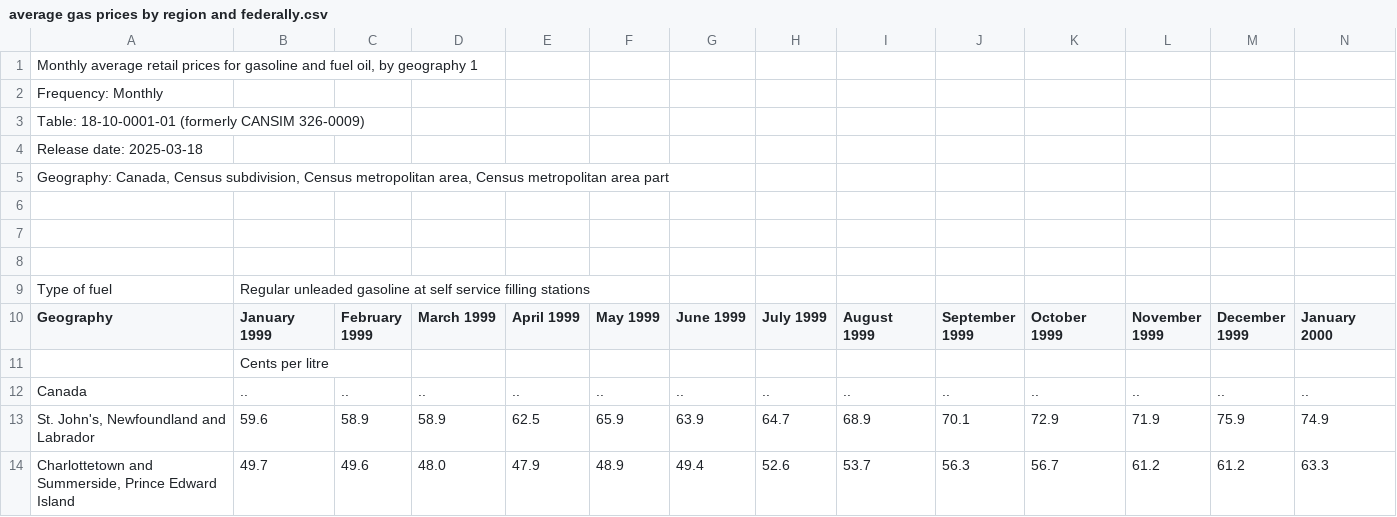
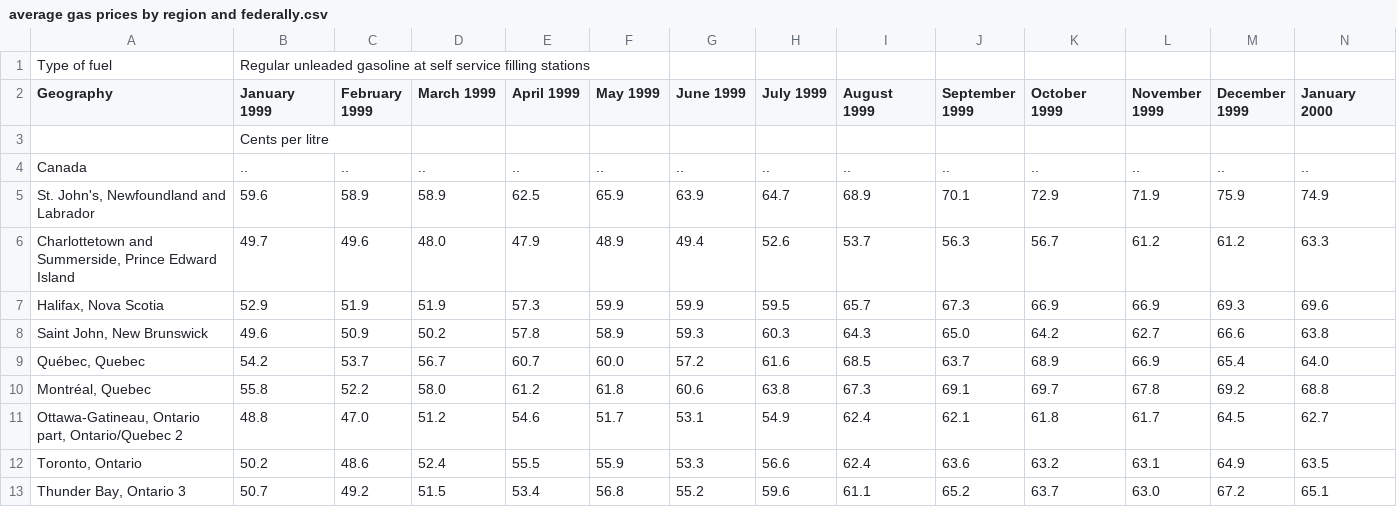
Before and after one commit to vertesemash/CS2704-Final-Project-JG, a CSV file: average gas prices by region and federally.csv, drawn as a sheet; only a part is shown; the shorter side is filled out with more unchanged rows; rows hold the shown columns only; the diff covers the shown part only; the diff names each change by its address in the sheet, - before the commit and + after, or states it on an @@ line.

Commit message:
Update average gas prices by region and federally.csv
Cleaned up file

```diff
--- a/average gas prices by region and federally.csv
+++ b/average gas prices by region and federally.csv
-row 1: Monthly average retail prices for gasoline and fuel oil, by geography 1
-row 2: Frequency: Monthly
-row 3: Table: 18-10-0001-01 (formerly CANSIM 326-0009)
-row 4: Release date: 2025-03-18
-row 5: Geography: Canada, Census subdivision, Census metropolitan area, Census metropolitan area part
-row 6: (empty)
-row 7: (empty)
-row 8: (empty)
```
Also changed, not shown: 17 removed rows elsewhere in this file.
